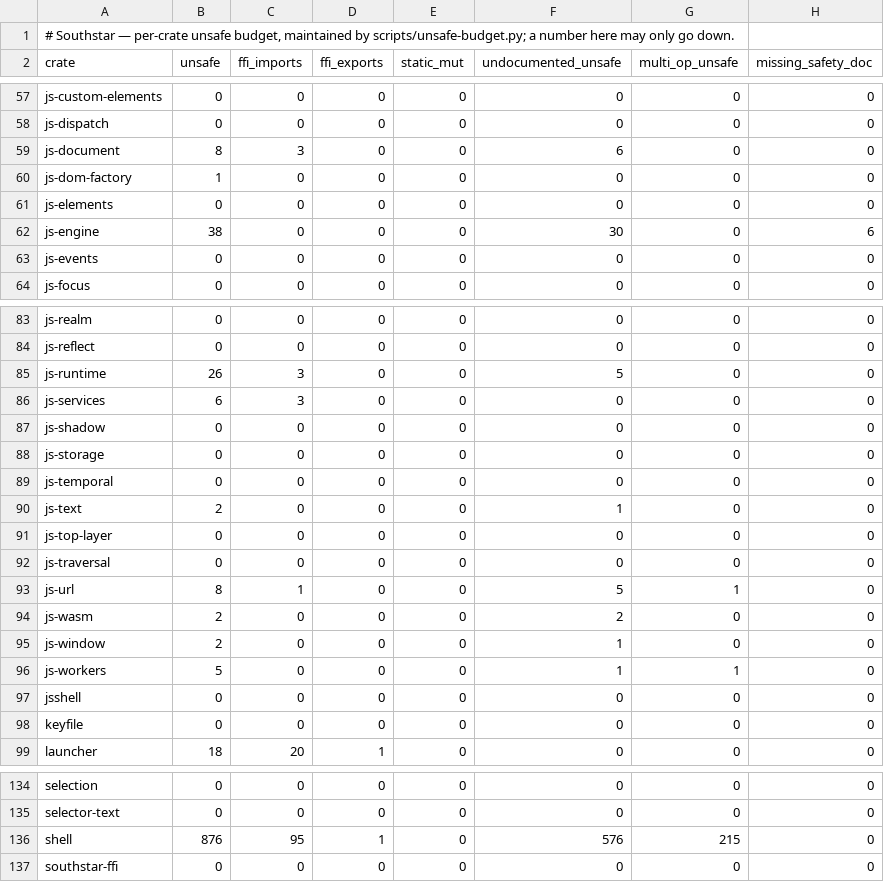
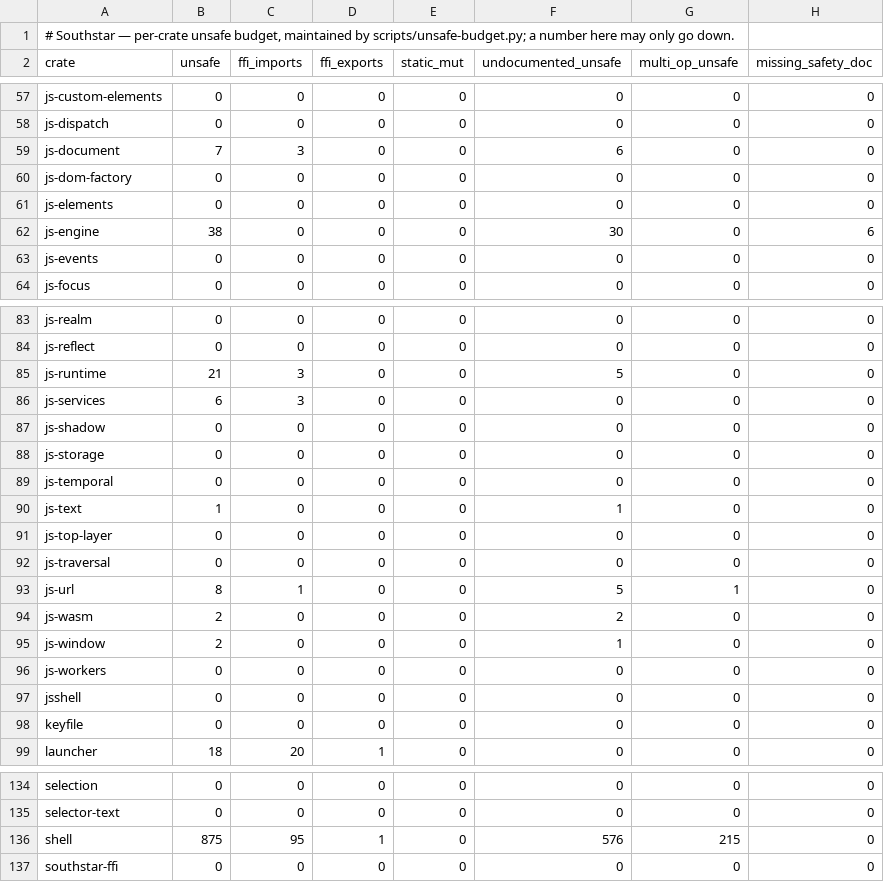
Before and after one commit to nordstjernen-web/southstar-browser, a TSV file: rust/unsafe-budget.tsv, drawn as a sheet; only a part is shown, gaps mark what is left out.

```diff
--- a/rust/unsafe-budget.tsv
+++ b/rust/unsafe-budget.tsv
@@ -58,4 +58,4 @@ js-custom-elements	0	0	0	0	0	0	0
 js-dispatch	0	0	0	0	0	0	0
-js-document	8	3	0	0	6	0	0
-js-dom-factory	1	0	0	0	0	0	0
+js-document	7	3	0	0	6	0	0
+js-dom-factory	0	0	0	0	0	0	0
 js-elements	0	0	0	0	0	0	0
@@ -84,3 +84,3 @@ js-realm	0	0	0	0	0	0	0
 js-reflect	0	0	0	0	0	0	0
-js-runtime	26	3	0	0	5	0	0
+js-runtime	21	3	0	0	5	0	0
 js-services	6	3	0	0	0	0	0
@@ -89,3 +89,3 @@ js-storage	0	0	0	0	0	0	0
 js-temporal	0	0	0	0	0	0	0
-js-text	2	0	0	0	1	0	0
+js-text	1	0	0	0	1	0	0
 js-top-layer	0	0	0	0	0	0	0
@@ -95,3 +95,3 @@ js-wasm	2	0	0	0	2	0	0
 js-window	2	0	0	0	1	0	0
-js-workers	5	0	0	0	1	1	0
+js-workers	0	0	0	0	0	0	0
 jsshell	0	0	0	0	0	0	0
@@ -135,3 +135,3 @@ selection	0	0	0	0	0	0	0
 selector-text	0	0	0	0	0	0	0
-shell	876	95	1	0	576	215	0
+shell	875	95	1	0	576	215	0
 southstar-ffi	0	0	0	0	0	0	0
```
Also changed, not shown: 15 other files.
